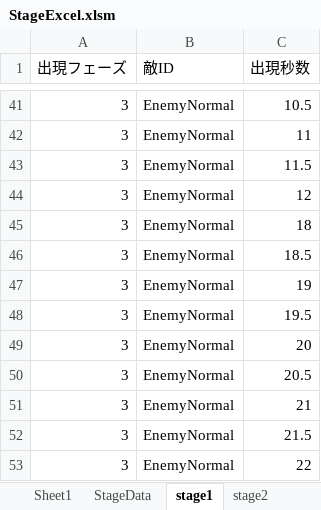
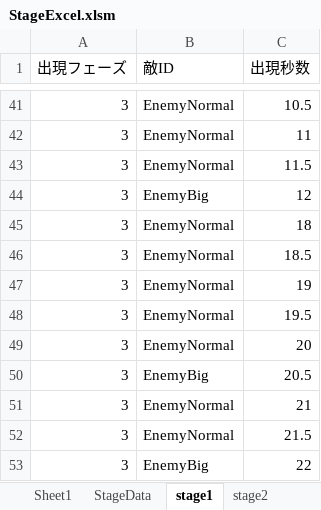
Before and after one commit to nkd10121/EmploymentWorks, an Excel workbook: EmploymentWork/excel/StageExcel.xlsm, sheet stage1, drawn as a sheet; only a part is shown, gaps mark what is left out; values as stored, in another font and other column widths than the file's, no borders; the diff covers the shown part only; the diff names each change by its address in the sheet, - before the commit and + after, or states it on an @@ line.

```diff
--- a/EmploymentWork/excel/StageExcel.xlsm (sheet stage1)
+++ b/EmploymentWork/excel/StageExcel.xlsm (sheet stage1)
-B44 (敵ID): EnemyNormal
+B44 (敵ID): EnemyBig
-B50 (敵ID): EnemyNormal
+B50 (敵ID): EnemyBig
-B53 (敵ID): EnemyNormal
+B53 (敵ID): EnemyBig
```
Also changed, not shown: 26 edited cells elsewhere in this sheet, 5 other files.
